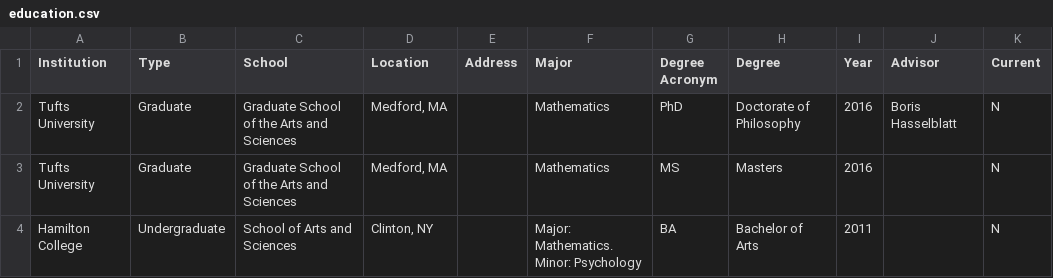
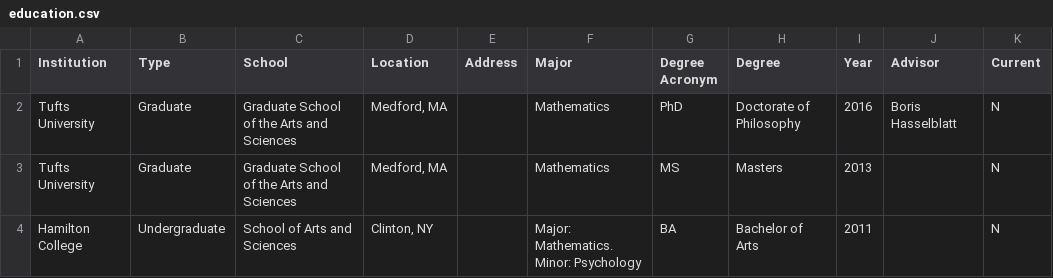
Before and after one commit to hdbray/cv_builder, a CSV file: csv_files/education.csv, drawn as a sheet.

```diff
--- a/csv_files/education.csv
+++ b/csv_files/education.csv
@@ -2,3 +2,3 @@ Institution,Type,School,Location,Address,Major,Degree Acronym,Degree,Year,Adviso
 Tufts University ,Graduate,Graduate School of the Arts and Sciences,"Medford, MA",,Mathematics,PhD,Doctorate of Philosophy,2016,Boris Hasselblatt,N
-Tufts University ,Graduate,Graduate School of the Arts and Sciences,"Medford, MA",,Mathematics,MS,Masters,2016,,N
+Tufts University ,Graduate,Graduate School of the Arts and Sciences,"Medford, MA",,Mathematics,MS,Masters,2013,,N
 Hamilton College,Undergraduate,School of Arts and Sciences,"Clinton, NY",,Major: Mathematics. Minor: Psychology,BA,Bachelor of Arts,2011,,N
```
Also changed, not shown: csv_files/grants_awards.csv, 1 other file.
